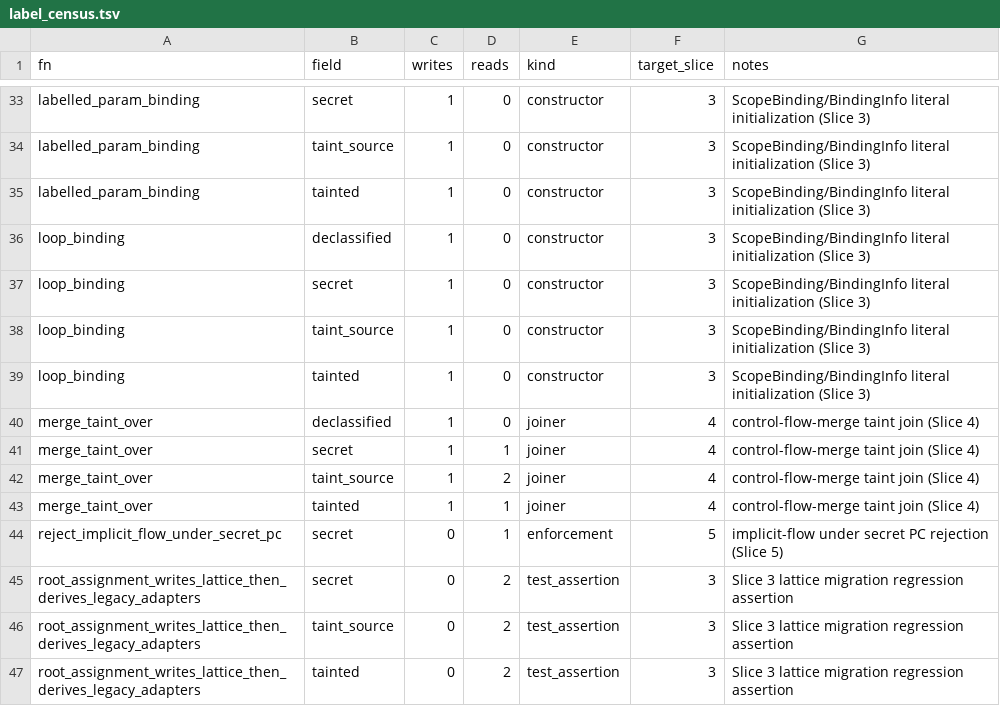
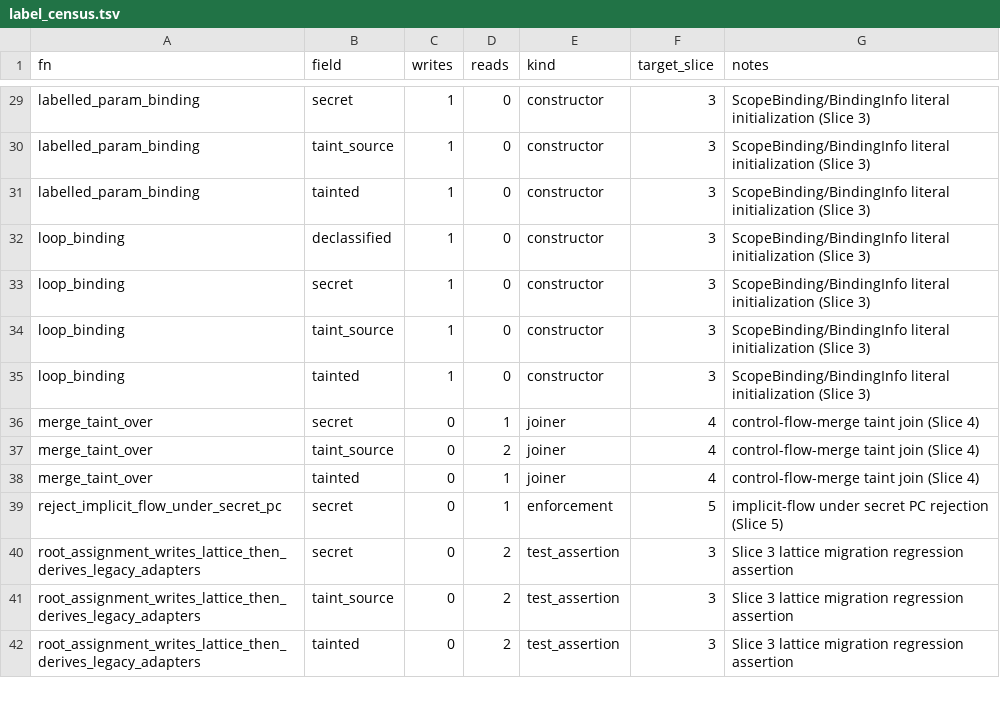
Before and after one commit to AnubisQuantumCipher/anubis-lang, a TSV file: docs/phase3/label_census.tsv, drawn as a sheet; only a part is shown, gaps mark what is left out; the diff covers the shown part only.

Commit message:
compiler/middle: Slice 4 path/carrier transfer to SecurityLabel lattice (#31)
Squash merge Slice 4 path/carrier transfer: five path/carrier writers migrated to lattice setters; 0 verdict flips over 929 rows; CI green (push + PR).

```diff
--- a/docs/phase3/label_census.tsv
+++ b/docs/phase3/label_census.tsv
@@ -39,6 +35,5 @@ loop_binding	taint_source	1	0	constructor	3	ScopeBinding/BindingInfo literal ini
 loop_binding	tainted	1	0	constructor	3	ScopeBinding/BindingInfo literal initialization (Slice 3)
-merge_taint_over	declassified	1	0	joiner	4	control-flow-merge taint join (Slice 4)
-merge_taint_over	secret	1	1	joiner	4	control-flow-merge taint join (Slice 4)
-merge_taint_over	taint_source	1	2	joiner	4	control-flow-merge taint join (Slice 4)
-merge_taint_over	tainted	1	1	joiner	4	control-flow-merge taint join (Slice 4)
+merge_taint_over	secret	0	1	joiner	4	control-flow-merge taint join (Slice 4)
+merge_taint_over	taint_source	0	2	joiner	4	control-flow-merge taint join (Slice 4)
+merge_taint_over	tainted	0	1	joiner	4	control-flow-merge taint join (Slice 4)
 reject_implicit_flow_under_secret_pc	secret	0	1	enforcement	5	implicit-flow under secret PC rejection (Slice 5)
```
Also changed, not shown: 12 removed rows and 5 edited cells elsewhere in this file, 1 other file.
